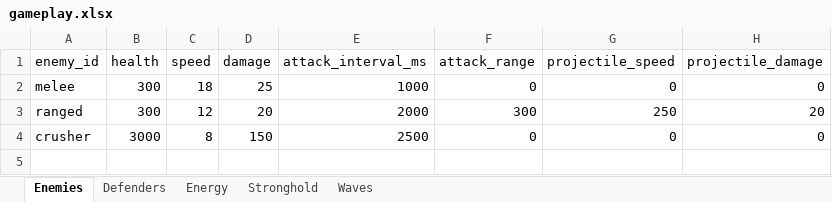
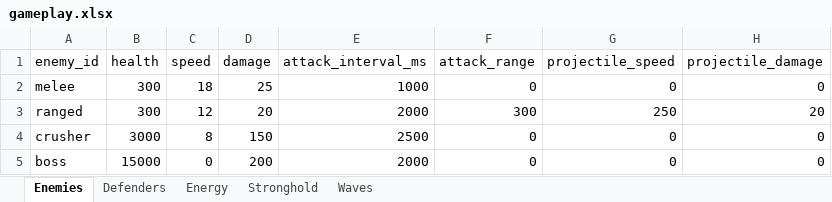
Before and after one commit to MatasZos/Surge, an Excel workbook: config/gameplay.xlsx, sheet Enemies, drawn as a sheet; values as stored, in another font and other column widths than the file's, no borders; the diff names each change by its address in the sheet, - before the commit and + after, or states it on an @@ line.

Commit message:
added boss enemy
added the final boss enemy for the game,
- added his own ability file
-he remains inactive for now until Matas adds him to the wave manager

```diff
--- a/config/gameplay.xlsx (sheet Enemies)
+++ b/config/gameplay.xlsx (sheet Enemies)
+row 5: boss | 15000 | 0 | 200 | 2000 | 0 | 0 | 0
```
Also changed, not shown: 7 other files.
